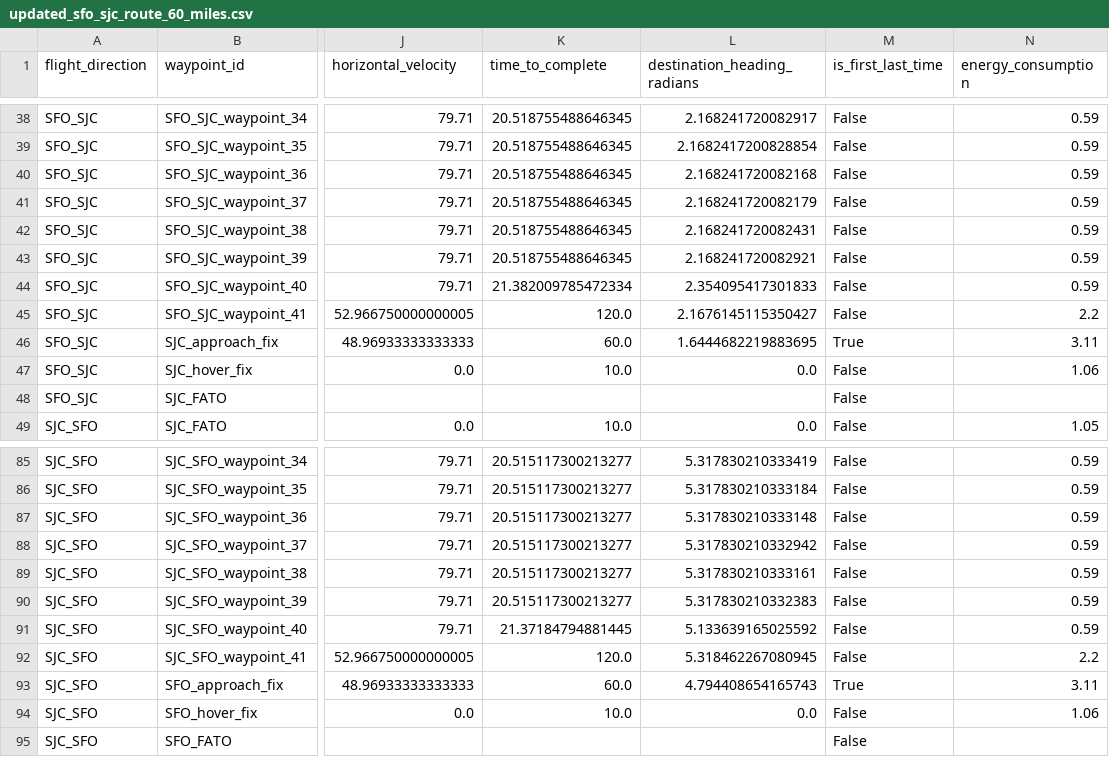
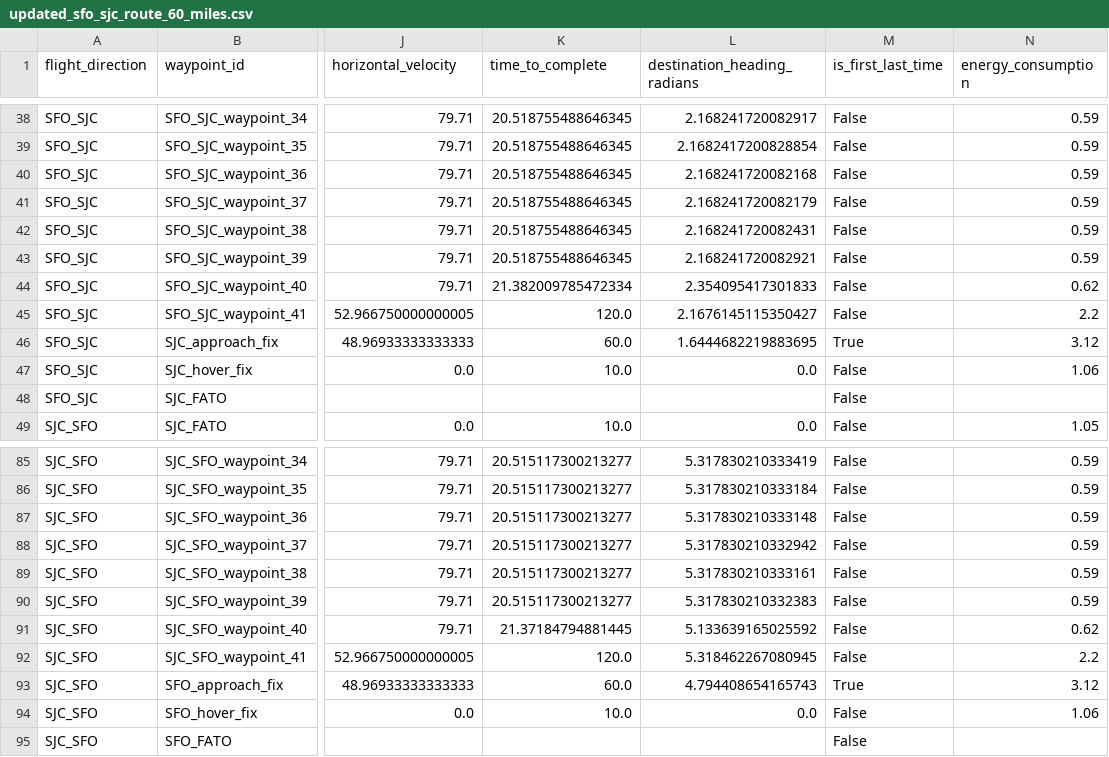
Before and after one commit to eminb61/eVTOL-energy-consumption, a CSV file: updated_sfo_sjc_route_60_miles.csv, drawn as a sheet; only a part is shown, gaps mark what is left out; the diff names each change by its address in the sheet, - before the commit and + after, or states it on an @@ line.

Commit message:
generated plots for energycons with different wind speeds and directions

```diff
--- a/updated_sfo_sjc_route_60_miles.csv
+++ b/updated_sfo_sjc_route_60_miles.csv
-N44 (energy_consumption): 0.59
+N44 (energy_consumption): 0.62
-N46 (energy_consumption): 3.11
+N46 (energy_consumption): 3.12
-N91 (energy_consumption): 0.59
+N91 (energy_consumption): 0.62
-N93 (energy_consumption): 3.11
+N93 (energy_consumption): 3.12
```
Also changed, not shown: 9 other files.
